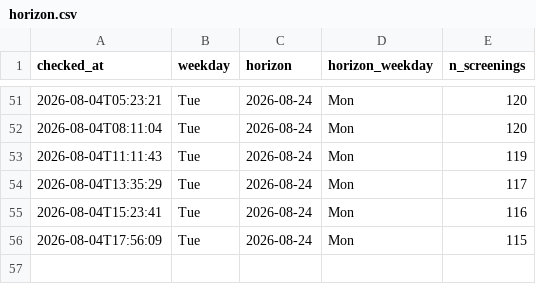
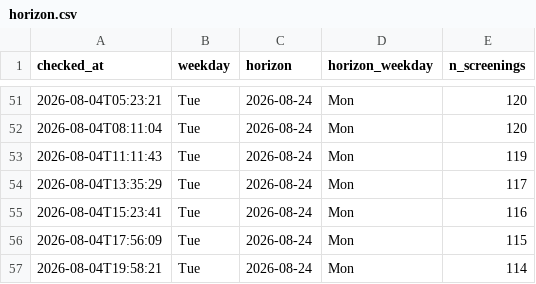
Before and after one commit to ahfaisal122/Odyssey-Watcher, a CSV file: horizon.csv, drawn as a sheet; only a part is shown, gaps mark what is left out; the diff names each change by its address in the sheet, - before the commit and + after, or states it on an @@ line.

```diff
--- a/horizon.csv
+++ b/horizon.csv
+row 57: 2026-08-04T19:58:21 | Tue | 2026-08-24 | Mon | 114
```
